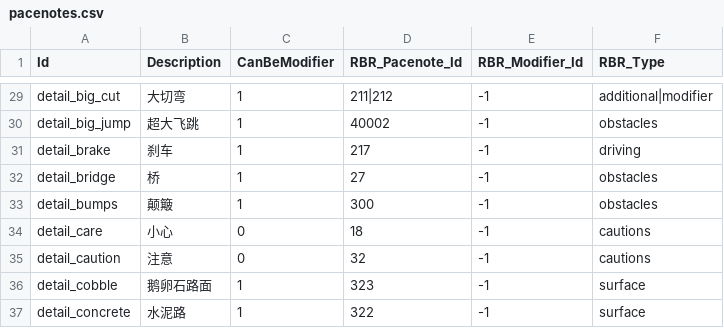
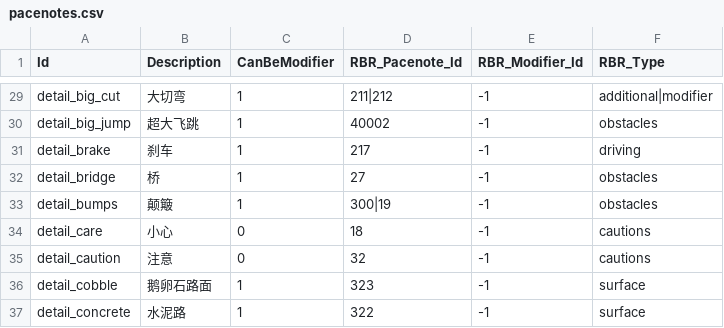
Before and after one commit to strawhatboy/ztmz_pacenote, a CSV file: ZTMZ.PacenoteTool.ScriptEditor/pacenotes.csv, drawn as a sheet; only a part is shown, gaps mark what is left out.

```diff
--- a/ZTMZ.PacenoteTool.ScriptEditor/pacenotes.csv
+++ b/ZTMZ.PacenoteTool.ScriptEditor/pacenotes.csv
@@ -32,3 +32,3 @@ detail_brake,刹车,1,217,-1,driving
 detail_bridge,桥,1,27,-1,obstacles
-detail_bumps,颠簸,1,300,-1,obstacles
+detail_bumps,颠簸,1,300|19,-1,obstacles
 detail_care,小心,0,18,-1,cautions
```
Also changed, not shown: 11 other files.
